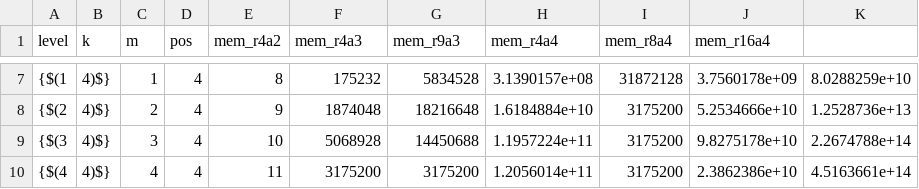
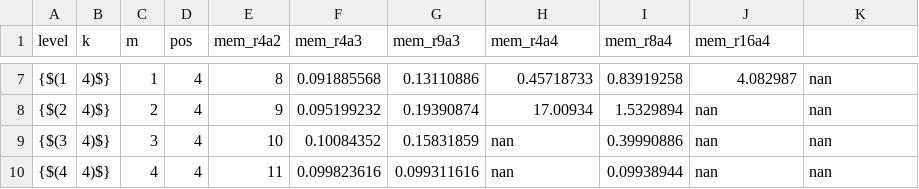
Before and after one commit to AVlyx/PolynomialSpectrumEstimation, a CSV file: Master_Anton/figures/data/memory.csv, drawn as a sheet; only a part is shown, gaps mark what is left out; the diff covers the shown part only.

```diff
--- a/Master_Anton/figures/data/memory.csv
+++ b/Master_Anton/figures/data/memory.csv
@@ -7,4 +7,4 @@ level,k,m,pos,mem_r4a2,mem_r4a3,mem_r9a3,mem_r4a4,mem_r8a4,mem_r16a4
-{$(1,4)$},1,4,8,175232,5834528,3.1390157e+08,31872128,3.7560178e+09,8.0288259e+10
-{$(2,4)$},2,4,9,1874048,18216648,1.6184884e+10,3175200,5.2534666e+10,1.2528736e+13
-{$(3,4)$},3,4,10,5068928,14450688,1.1957224e+11,3175200,9.8275178e+10,2.2674788e+14
-{$(4,4)$},4,4,11,3175200,3175200,1.2056014e+11,3175200,2.3862386e+10,4.5163661e+14
+{$(1,4)$},1,4,8,0.091885568,0.13110886,0.45718733,0.83919258,4.082987,nan
+{$(2,4)$},2,4,9,0.095199232,0.19390874,17.00934,1.5329894,nan,nan
+{$(3,4)$},3,4,10,0.10084352,0.15831859,nan,0.39990886,nan,nan
+{$(4,4)$},4,4,11,0.099823616,0.099311616,nan,0.09938944,nan,nan
```
Also changed, not shown: 30 edited cells elsewhere in this file, 7 other files.
